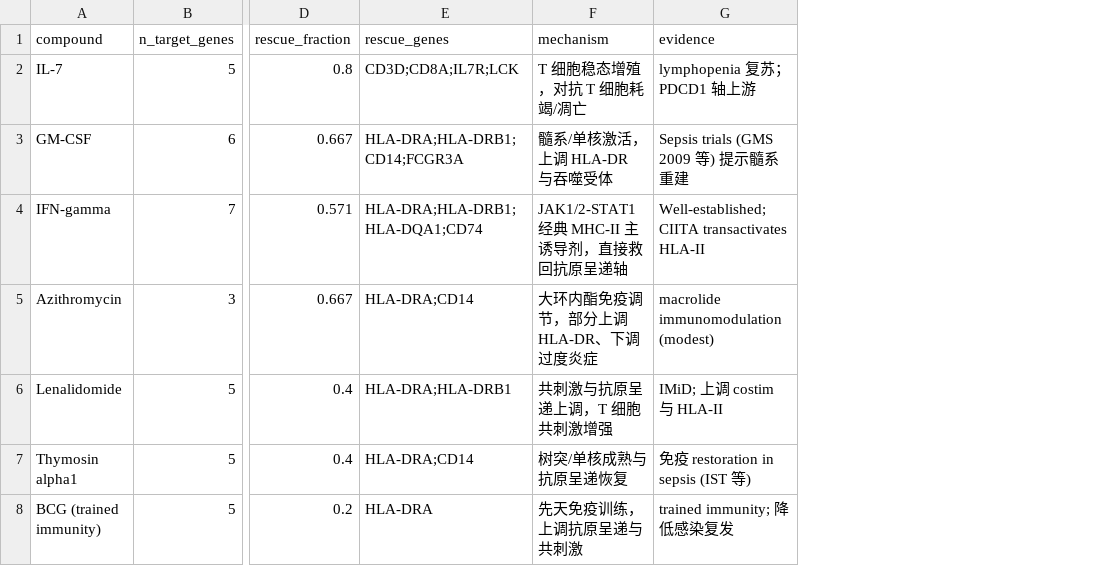
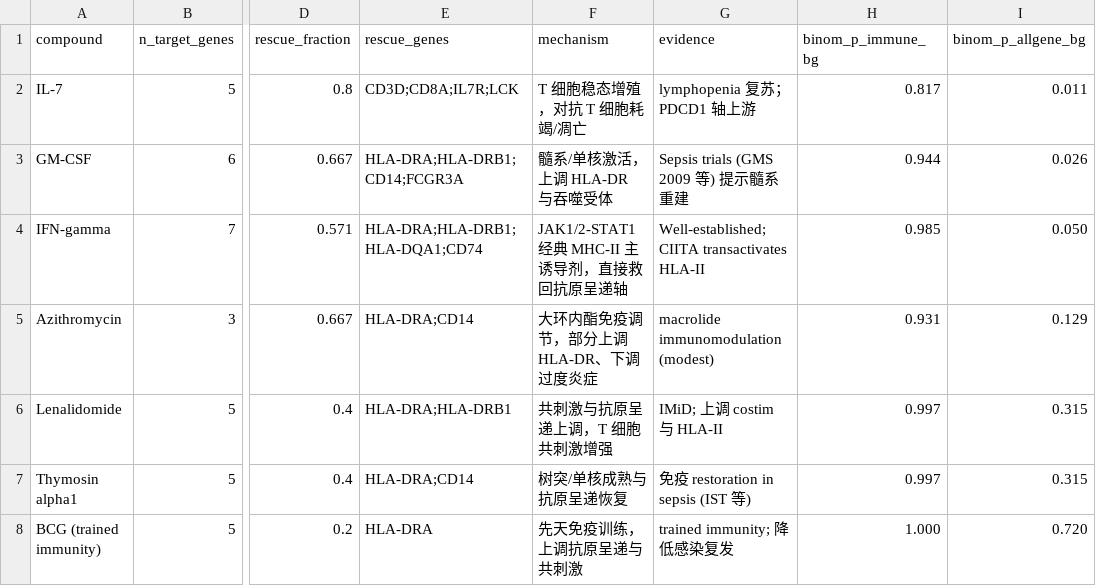
Before and after one commit to yyx-4113/sepsis-immunoparalysis-hub, a CSV file: 03_results/08_candidates_drugs.csv, drawn as a sheet; only a part is shown, gaps mark what is left out; the diff names each change by its address in the sheet, - before the commit and + after, or states it on an @@ line.

```diff
--- a/03_results/08_candidates_drugs.csv
+++ b/03_results/08_candidates_drugs.csv
+column H (binom_p_immune_bg), rows 2-8: 0.817 | 0.944 | 0.985 | 0.931 | 0.997 | 0.997 | 1.000
+column I (binom_p_allgene_bg), rows 2-8: 0.011 | 0.026 | 0.050 | 0.129 | 0.315 | 0.315 | 0.720
```
Also changed, not shown: 03_results/09_ext_dca_grid.csv, 03_results/10_genetics_mr.csv, 33 other files.
